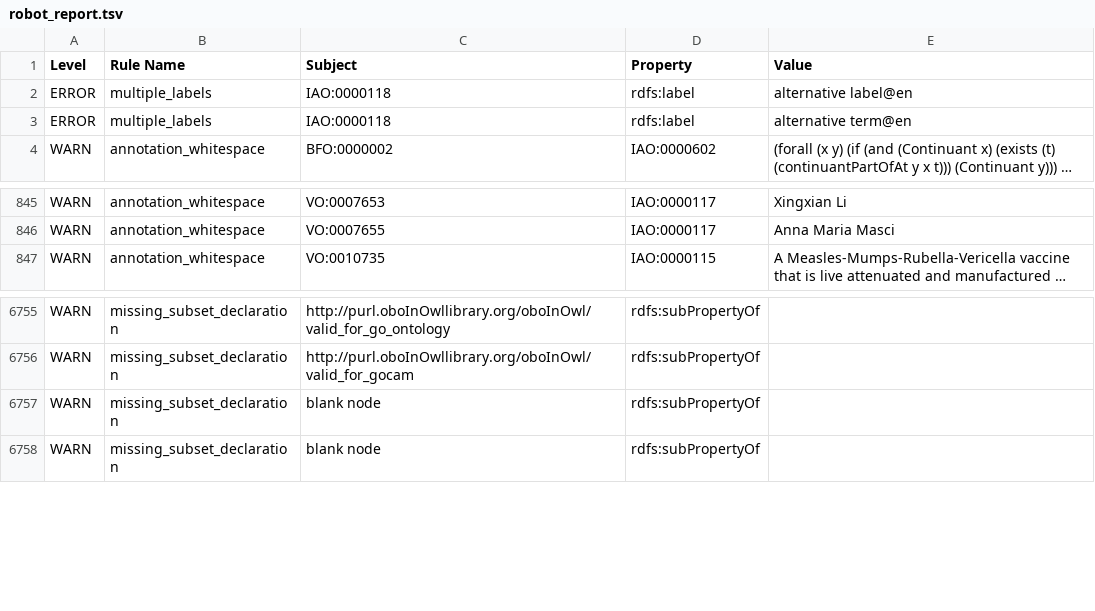
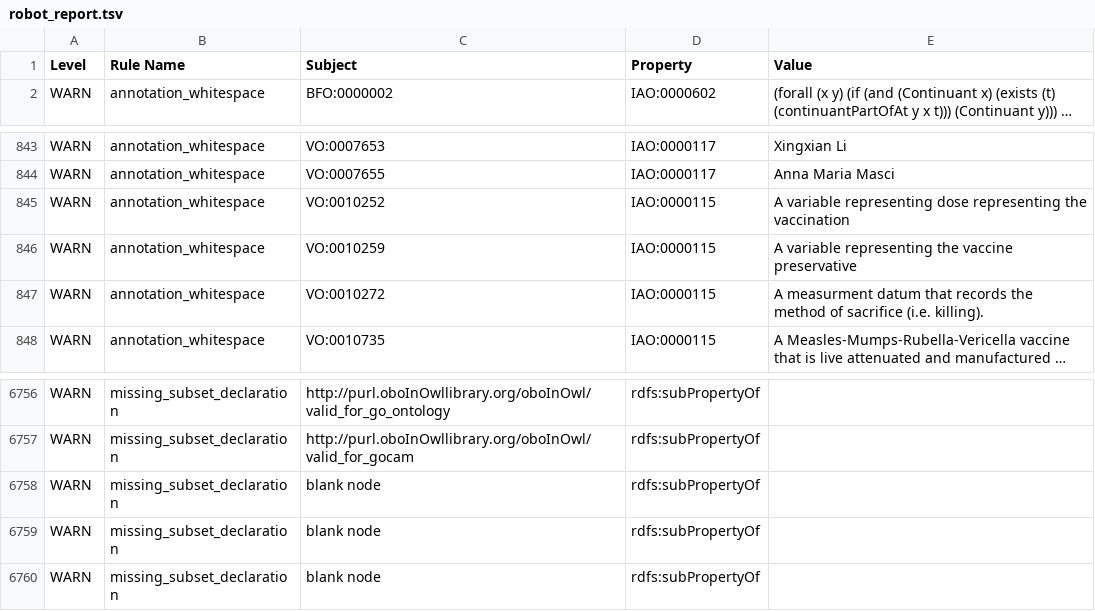
Before and after one commit to vaccineontology/VO, a TSV file: robot_report.tsv, drawn as a sheet; only a part is shown, gaps mark what is left out; long unchanged cells end in …; removed rows and columns are numbered as before the commit, all else as after; the diff names each change by its address in the sheet, - before the commit and + after, or states it on an @@ line.

```diff
--- a/robot_report.tsv
+++ b/robot_report.tsv
-row 2: ERROR | multiple_labels | IAO:0000118 | rdfs:label | alternative label@en
-row 3: ERROR | multiple_labels | IAO:0000118 | rdfs:label | alternative term@en
+row 845: WARN | annotation_whitespace | VO:0010252 | IAO:0000115 | A variable representing dose representing the vaccination
+row 846: WARN | annotation_whitespace | VO:0010259 | IAO:0000115 | A variable representing the vaccine preservative
+row 847: WARN | annotation_whitespace | VO:0010272 | IAO:0000115 | A measurment datum that records the method of sacrifice (i.e. killing).
+row 6758: WARN | missing_subset_declaration | blank node | rdfs:subPropertyOf
```
Also changed, not shown: vo_terms.tsv, 3 other files.
